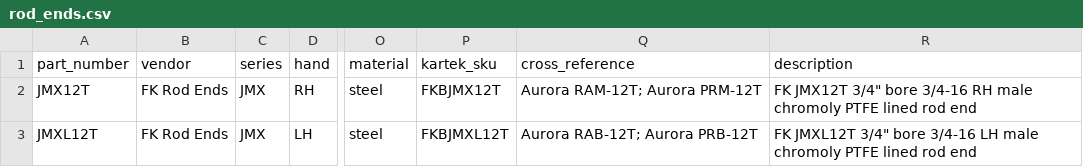
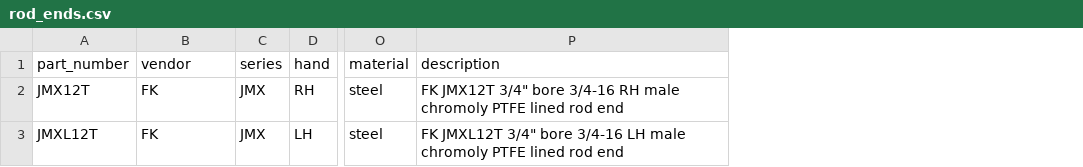
Before and after one commit to JPDoesDev/OpenFab-Library, a CSV file: data/rod_ends.csv, drawn as a sheet; only a part is shown, gaps mark what is left out; the diff names each change by its address in the sheet, - before the commit and + after, or states it on an @@ line.

```diff
--- a/data/rod_ends.csv
+++ b/data/rod_ends.csv
-column P (kartek_sku), rows 2-3: FKBJMX12T | FKBJMXL12T
-column Q (cross_reference), rows 2-3: Aurora RAM-12T; Aurora PRM-12T | Aurora RAB-12T; Aurora PRB-12T
-B2:B3 (vendor): FK Rod Ends
+B2:B3 (vendor): FK
```
Also changed, not shown: data/bushings.csv, data/cups.csv, 13 other files.
